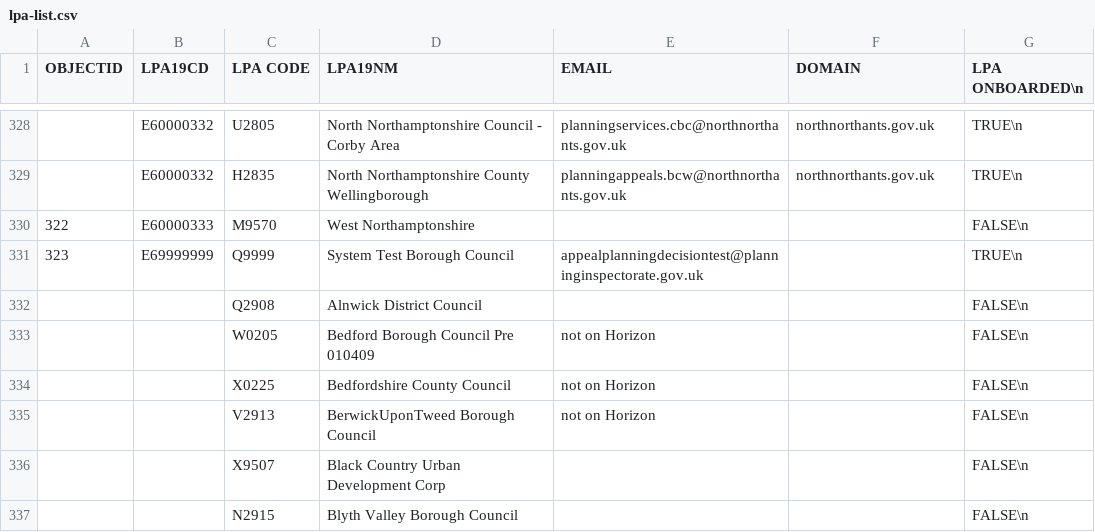
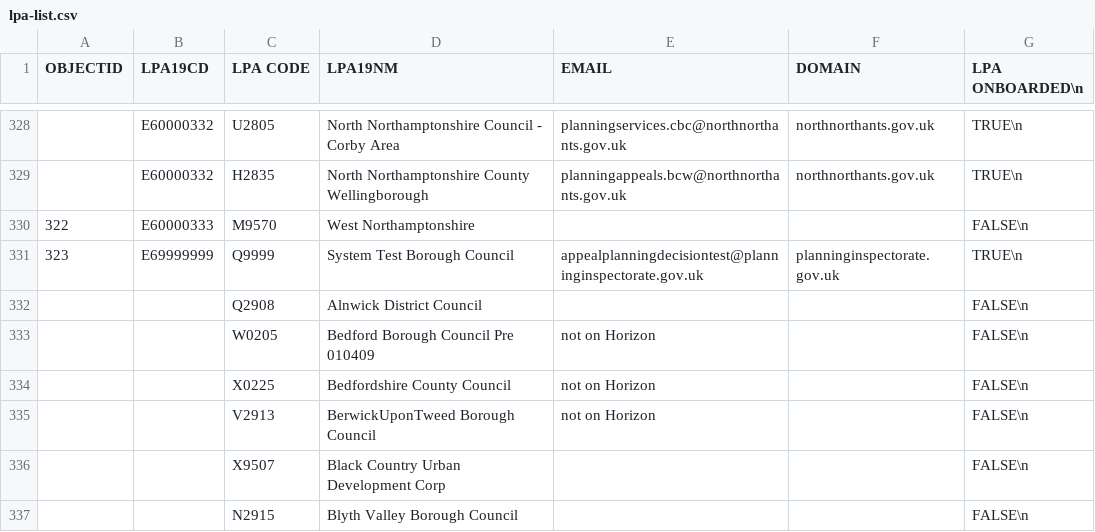
Before and after one commit to Planning-Inspectorate/appeal-planning-decision, a CSV file: packages/appeals-service-api/data/lpa-list.csv, drawn as a sheet; only a part is shown, gaps mark what is left out.

Commit message:
chore(lpa-list.csv): add domain to test council

```diff
--- a/packages/appeals-service-api/data/lpa-list.csv
+++ b/packages/appeals-service-api/data/lpa-list.csv
@@ -330,3 +330,3 @@
 322;E60000333;M9570;West Northamptonshire;;;FALSE\n
-323;E69999999;Q9999;System Test Borough Council;appealplanningdecisiontest@planninginspectorate.gov.uk;;TRUE\n
+323;E69999999;Q9999;System Test Borough Council;appealplanningdecisiontest@planninginspectorate.gov.uk;planninginspectorate.gov.uk;TRUE\n
 ;;Q2908;Alnwick District Council;;;FALSE\n
```
